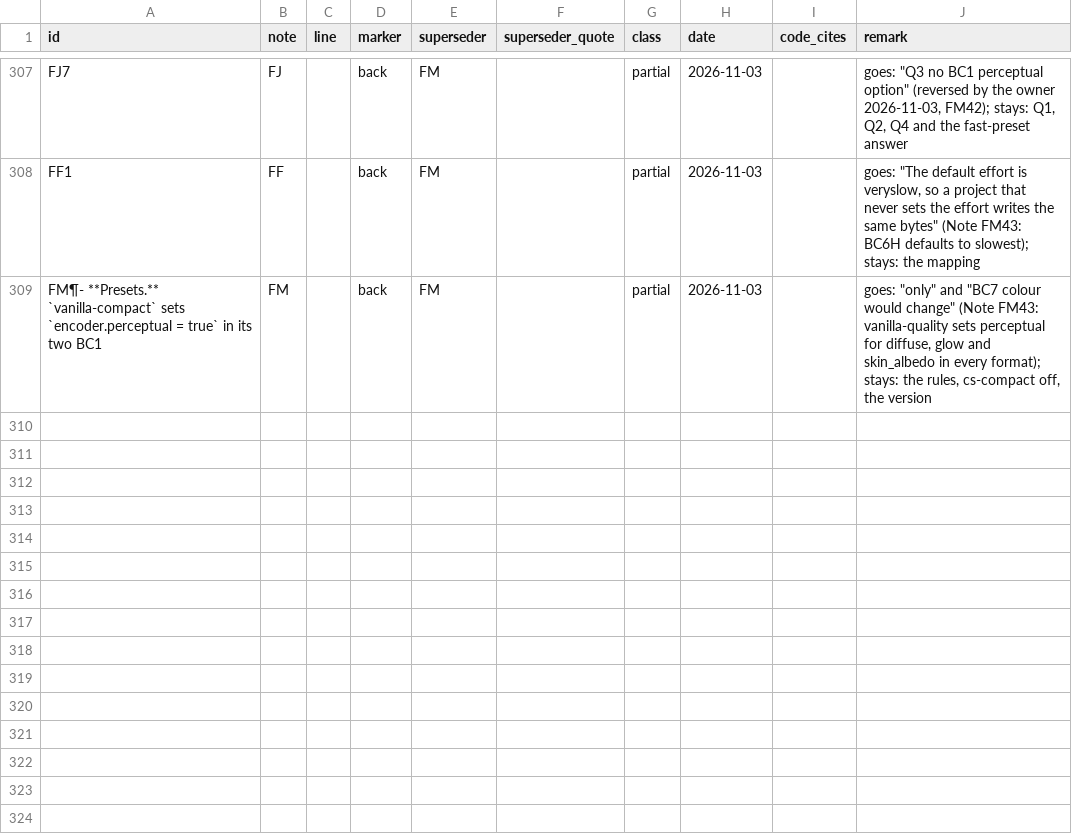
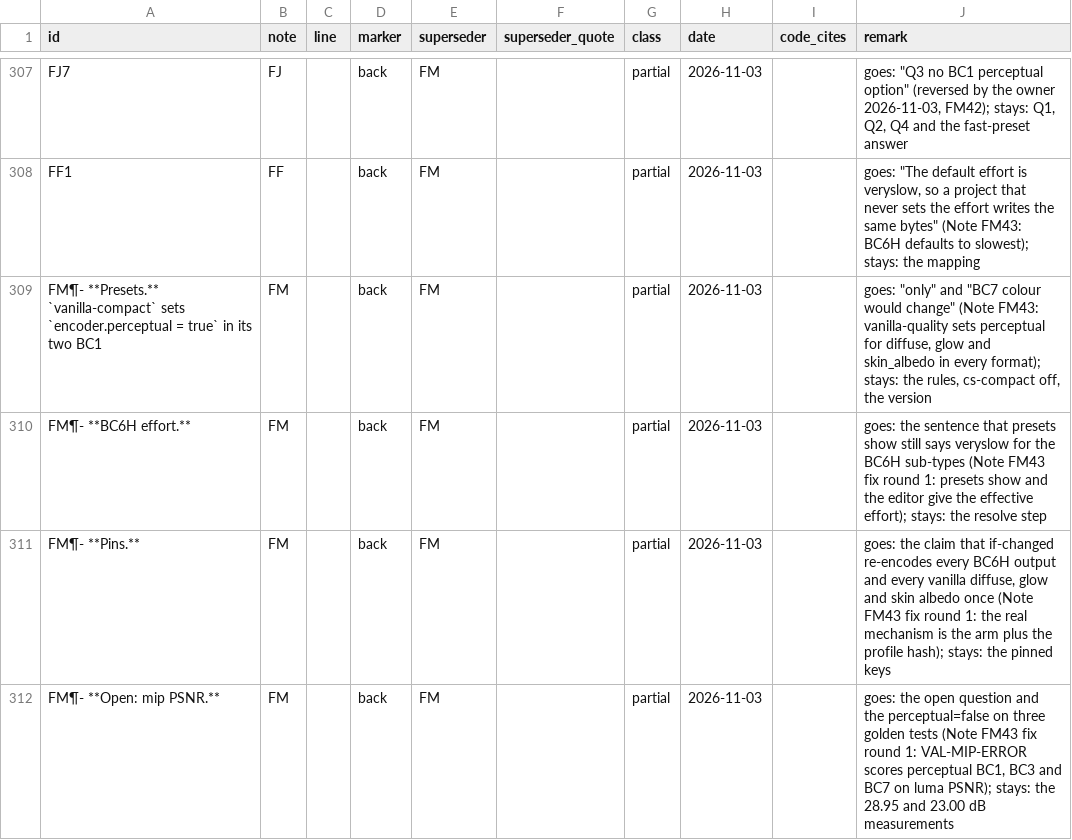
Before and after one commit to Alistra-za/Tessalith, a TSV file: tools/decisions-archive/2026-11-02.tsv, drawn as a sheet; only a part is shown, gaps mark what is left out; the diff names each change by its address in the sheet, - before the commit and + after, or states it on an @@ line.

Commit message:
2.0: Task 28C review fixes (Note FM)

```diff
--- a/tools/decisions-archive/2026-11-02.tsv
+++ b/tools/decisions-archive/2026-11-02.tsv
+row 310: FM¶- **BC6H effort.** | FM |  | back | FM |  | partial | 2026-11-03 |  | goes: the sentence that presets show still says veryslow for the BC6H sub-types (Note FM43 fix round 1: presets show and the editor give the effective effort); stays: the resolve step
+row 311: FM¶- **Pins.** | FM |  | back | FM |  | partial | 2026-11-03 |  | goes: the claim that if-changed re-encodes every BC6H output and every vanilla diffuse, glow and skin albedo once (Note FM43 fix round 1: the real mechanism is the arm plus the profile hash); stays: the pinned keys
+row 312: FM¶- **Open: mip PSNR.** | FM |  | back | FM |  | partial | 2026-11-03 |  | goes: the open question and the perceptual=false on three golden tests (Note FM43 fix round 1: VAL-MIP-ERROR scores perceptual BC1, BC3 and BC7 on luma PSNR); stays: the 28.95 and 23.00 dB measurements
```
Also changed, not shown: 16 other files.
